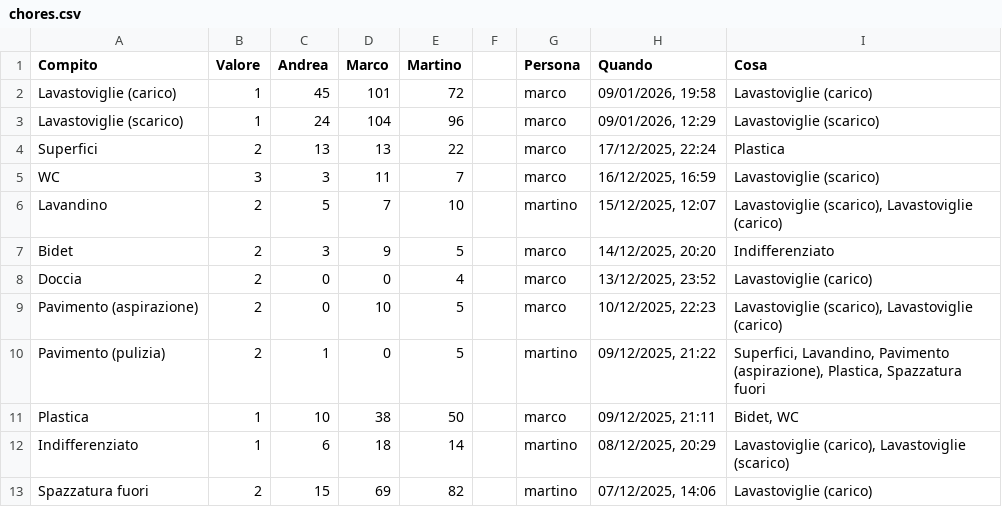
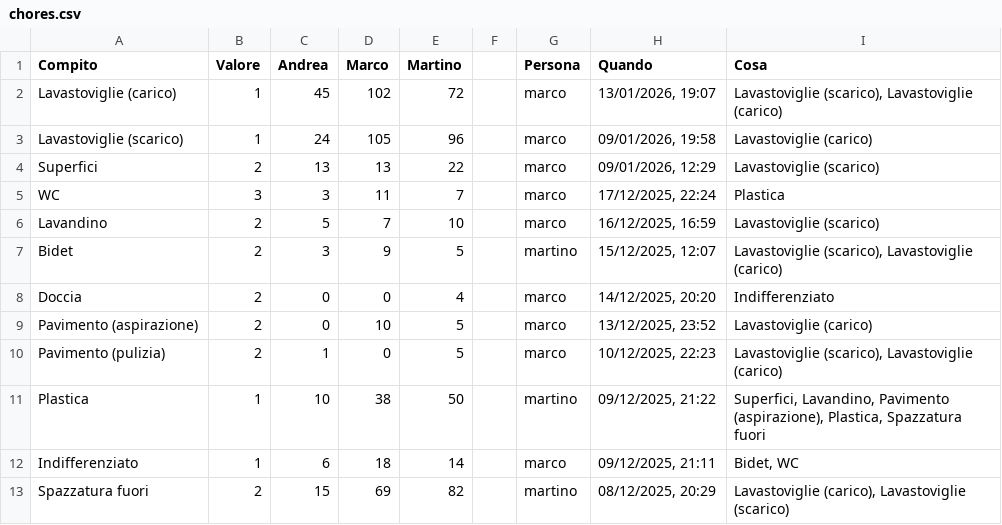
Before and after one commit to BertrandPouget/litpii, a CSV file: data/chores.csv, drawn as a sheet; only a part is shown; the diff covers the shown part only.

Commit message:
Update chores for marco

```diff
--- a/data/chores.csv
+++ b/data/chores.csv
@@ -1,13 +1,13 @@
 Compito,Valore,Andrea,Marco,Martino,,Persona,Quando,Cosa
-Lavastoviglie (carico),1,45,101,72,,marco,"09/01/2026, 19:58",Lavastoviglie (carico)
-Lavastoviglie (scarico),1,24,104,96,,marco,"09/01/2026, 12:29",Lavastoviglie (scarico)
-Superfici,2,13,13,22,,marco,"17/12/2025, 22:24",Plastica
-WC,3,3,11,7,,marco,"16/12/2025, 16:59",Lavastoviglie (scarico)
-Lavandino,2,5,7,10,,martino,"15/12/2025, 12:07","Lavastoviglie (scarico), Lavastoviglie (carico)"
-Bidet,2,3,9,5,,marco,"14/12/2025, 20:20",Indifferenziato
-Doccia,2,0,0,4,,marco,"13/12/2025, 23:52",Lavastoviglie (carico)
-Pavimento (aspirazione),2,0,10,5,,marco,"10/12/2025, 22:23","Lavastoviglie (scarico), Lavastoviglie (carico)"
-Pavimento (pulizia),2,1,0,5,,martino,"09/12/2025, 21:22","Superfici, Lavandino, Pavimento (aspirazione), Plastica, Spazzatura fuori"
-Plastica,1,10,38,50,,marco,"09/12/2025, 21:11","Bidet, WC"
-Indifferenziato,1,6,18,14,,martino,"08/12/2025, 20:29","Lavastoviglie (carico), Lavastoviglie (scarico)"
-Spazzatura fuori,2,15,69,82,,martino,"07/12/2025, 14:06",Lavastoviglie (carico)
+Lavastoviglie (carico),1,45,102,72,,marco,"13/01/2026, 19:07","Lavastoviglie (scarico), Lavastoviglie (carico)"
+Lavastoviglie (scarico),1,24,105,96,,marco,"09/01/2026, 19:58",Lavastoviglie (carico)
+Superfici,2,13,13,22,,marco,"09/01/2026, 12:29",Lavastoviglie (scarico)
+WC,3,3,11,7,,marco,"17/12/2025, 22:24",Plastica
+Lavandino,2,5,7,10,,marco,"16/12/2025, 16:59",Lavastoviglie (scarico)
+Bidet,2,3,9,5,,martino,"15/12/2025, 12:07","Lavastoviglie (scarico), Lavastoviglie (carico)"
+Doccia,2,0,0,4,,marco,"14/12/2025, 20:20",Indifferenziato
+Pavimento (aspirazione),2,0,10,5,,marco,"13/12/2025, 23:52",Lavastoviglie (carico)
+Pavimento (pulizia),2,1,0,5,,marco,"10/12/2025, 22:23","Lavastoviglie (scarico), Lavastoviglie (carico)"
+Plastica,1,10,38,50,,martino,"09/12/2025, 21:22","Superfici, Lavandino, Pavimento (aspirazione), Plastica, Spazzatura fuori"
+Indifferenziato,1,6,18,14,,marco,"09/12/2025, 21:11","Bidet, WC"
+Spazzatura fuori,2,15,69,82,,martino,"08/12/2025, 20:29","Lavastoviglie (carico), Lavastoviglie (scarico)"
```
Also changed, not shown: 1 added row and 7 edited cells elsewhere in this file.
